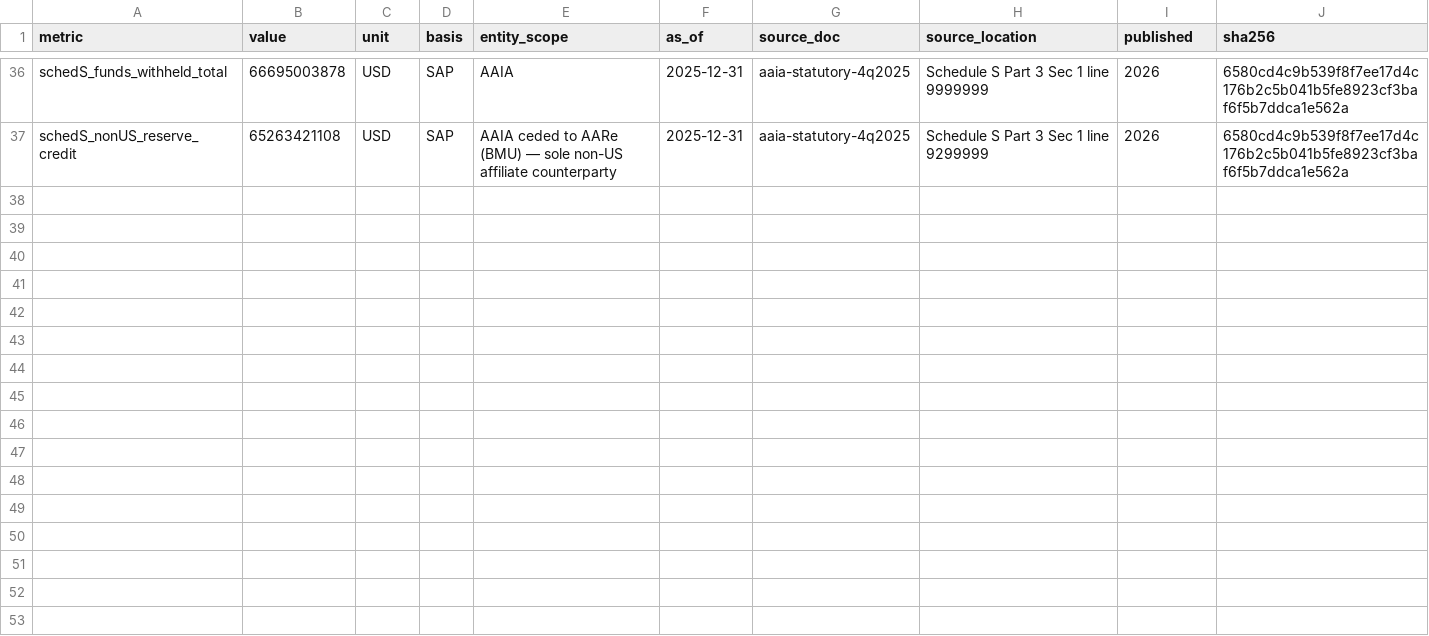
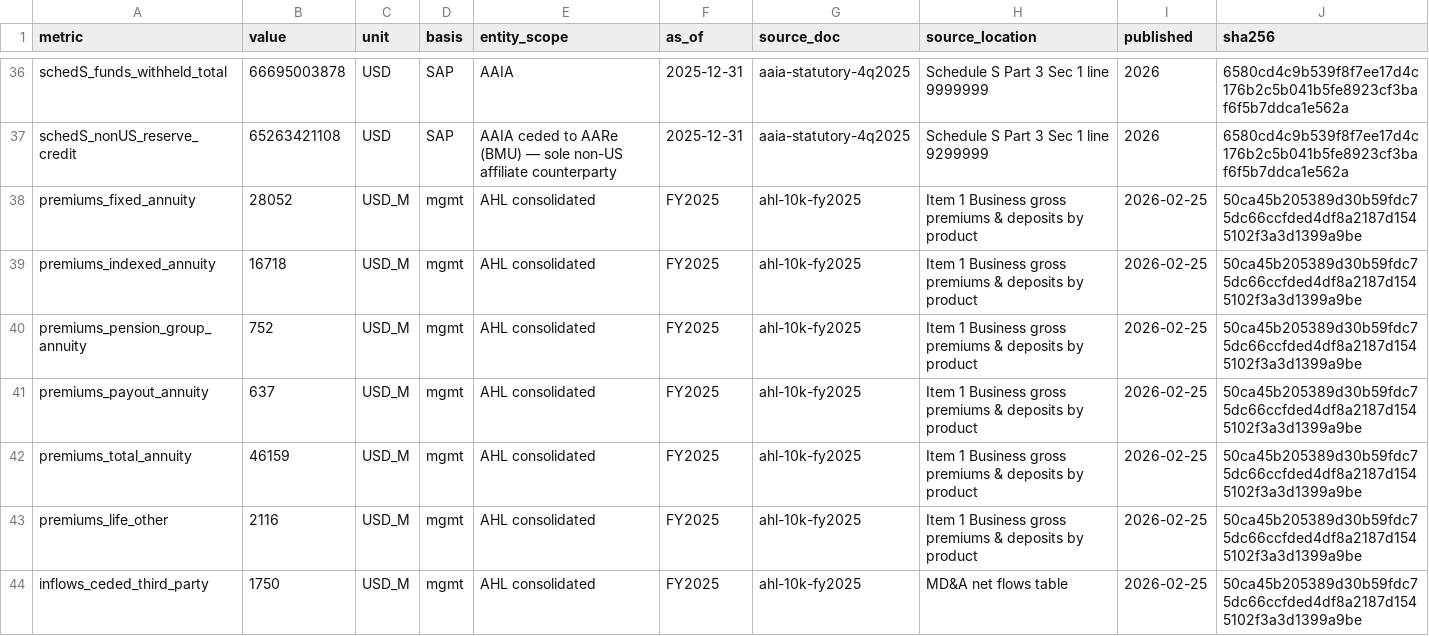
Before and after one commit to peakyragnar/credit, a CSV file: extract/athene/l0-claims.csv, drawn as a sheet; only a part is shown, gaps mark what is left out; the diff names each change by its address in the sheet, - before the commit and + after, or states it on an @@ line.

```diff
--- a/extract/athene/l0-claims.csv
+++ b/extract/athene/l0-claims.csv
+row 38: premiums_fixed_annuity | 28052 | USD_M | mgmt | AHL consolidated | FY2025 | ahl-10k-fy2025 | Item 1 Business gross premiums & deposits by product | 2026-02-25 | 50ca45b205389d30b59fdc75dc66ccfded4df8a2187d1545102f3a3d1399a9be
+row 39: premiums_indexed_annuity | 16718 | USD_M | mgmt | AHL consolidated | FY2025 | ahl-10k-fy2025 | Item 1 Business gross premiums & deposits by product | 2026-02-25 | 50ca45b205389d30b59fdc75dc66ccfded4df8a2187d1545102f3a3d1399a9be
+row 40: premiums_pension_group_annuity | 752 | USD_M | mgmt | AHL consolidated | FY2025 | ahl-10k-fy2025 | Item 1 Business gross premiums & deposits by product | 2026-02-25 | 50ca45b205389d30b59fdc75dc66ccfded4df8a2187d1545102f3a3d1399a9be
+row 41: premiums_payout_annuity | 637 | USD_M | mgmt | AHL consolidated | FY2025 | ahl-10k-fy2025 | Item 1 Business gross premiums & deposits by product | 2026-02-25 | 50ca45b205389d30b59fdc75dc66ccfded4df8a2187d1545102f3a3d1399a9be
+row 42: premiums_total_annuity | 46159 | USD_M | mgmt | AHL consolidated | FY2025 | ahl-10k-fy2025 | Item 1 Business gross premiums & deposits by product | 2026-02-25 | 50ca45b205389d30b59fdc75dc66ccfded4df8a2187d1545102f3a3d1399a9be
+row 43: premiums_life_other | 2116 | USD_M | mgmt | AHL consolidated | FY2025 | ahl-10k-fy2025 | Item 1 Business gross premiums & deposits by product | 2026-02-25 | 50ca45b205389d30b59fdc75dc66ccfded4df8a2187d1545102f3a3d1399a9be
+row 44: inflows_ceded_third_party | 1750 | USD_M | mgmt | AHL consolidated | FY2025 | ahl-10k-fy2025 | MD&A net flows table | 2026-02-25 | 50ca45b205389d30b59fdc75dc66ccfded4df8a2187d1545102f3a3d1399a9be
```
Also changed, not shown: 3 other files.
